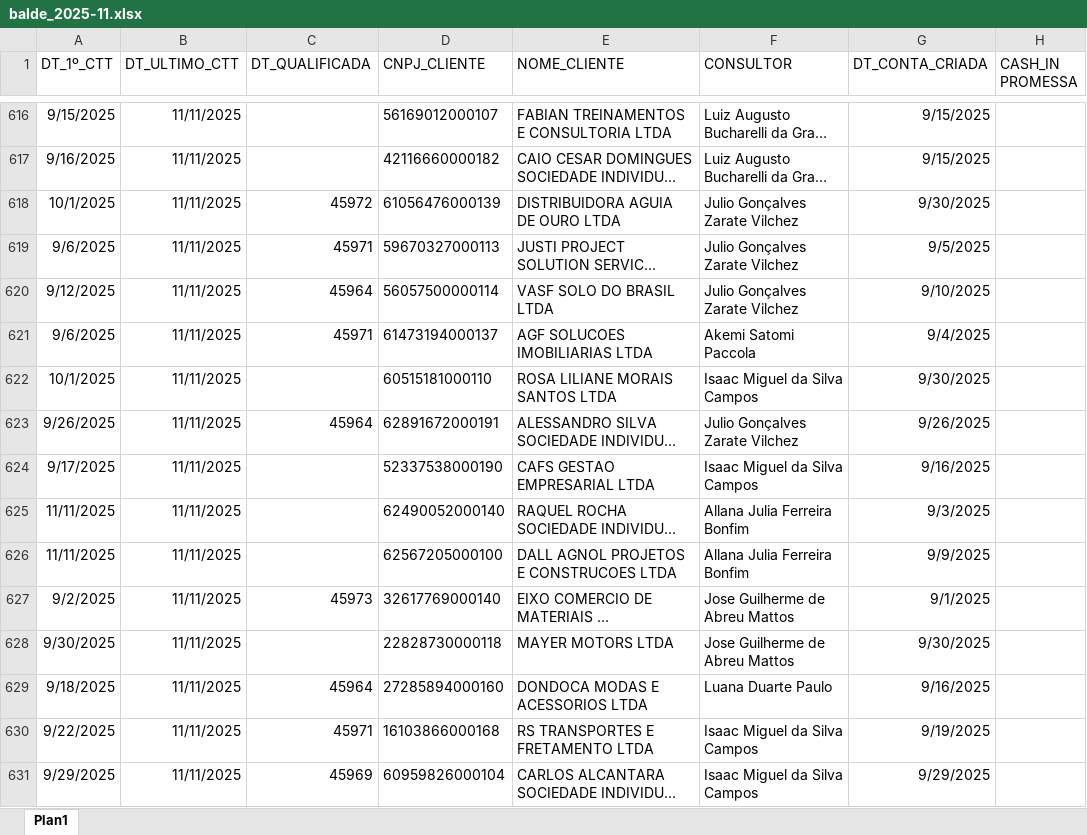
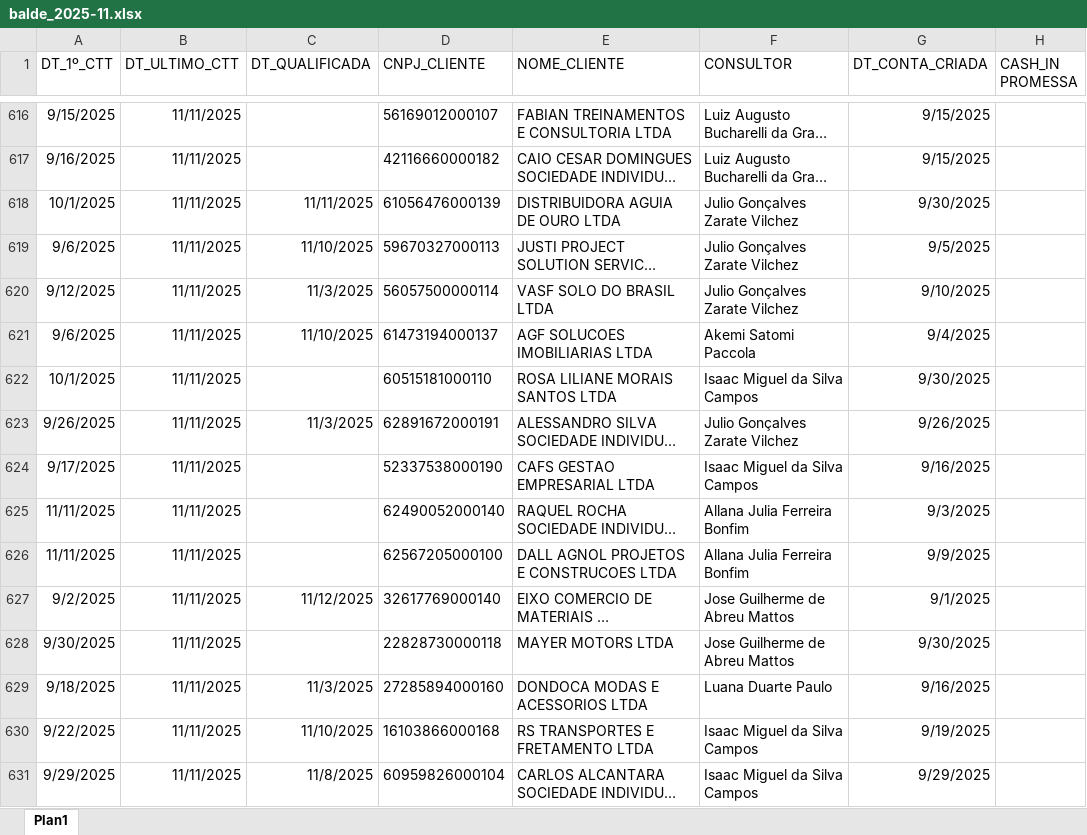
Before and after one commit to Augusto05/atlas, an Excel workbook: first-atlas/balde_2025-11.xlsx, sheet Plan1, drawn as a sheet; only a part is shown, gaps mark what is left out; long unchanged cells end in …; values as stored, in another font and other column widths than the file's, no borders; the diff covers the shown part only; the diff names each change by its address in the sheet, - before the commit and + after, or states it on an @@ line.

```diff
--- a/first-atlas/balde_2025-11.xlsx (sheet Plan1)
+++ b/first-atlas/balde_2025-11.xlsx (sheet Plan1)
-C618 (DT_QUALIFICADA): 45972
+C618 (DT_QUALIFICADA): 11/11/2025
-C619 (DT_QUALIFICADA): 45971
+C619 (DT_QUALIFICADA): 11/10/2025
-C620 (DT_QUALIFICADA): 45964
+C620 (DT_QUALIFICADA): 11/3/2025
-C621 (DT_QUALIFICADA): 45971
+C621 (DT_QUALIFICADA): 11/10/2025
-C623 (DT_QUALIFICADA): 45964
+C623 (DT_QUALIFICADA): 11/3/2025
-C627 (DT_QUALIFICADA): 45973
+C627 (DT_QUALIFICADA): 11/12/2025
-C629 (DT_QUALIFICADA): 45964
+C629 (DT_QUALIFICADA): 11/3/2025
-C630 (DT_QUALIFICADA): 45971
+C630 (DT_QUALIFICADA): 11/10/2025
-C631 (DT_QUALIFICADA): 45969
+C631 (DT_QUALIFICADA): 11/8/2025
```
Also changed, not shown: 667 edited cells elsewhere in this sheet, 1 other file.
